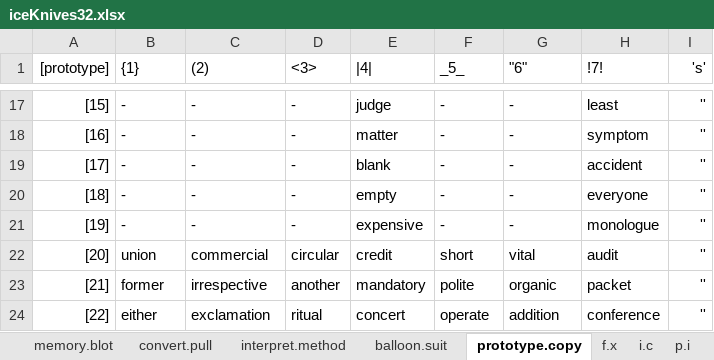
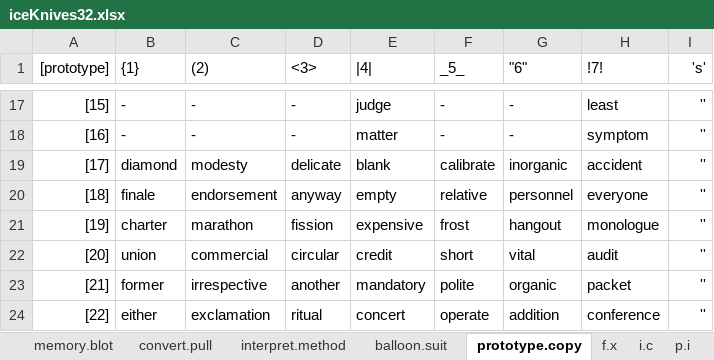
Before and after one commit to openroot/iceKnives32, an Excel workbook: archive/iceKnives32/iceKnives32.xlsx, sheet prototype.copy, drawn as a sheet; only a part is shown, gaps mark what is left out; values as stored, in another font and other column widths than the file's, no borders; charts and pictures not drawn; the diff names each change by its address in the sheet, - before the commit and + after, or states it on an @@ line.

```diff
--- a/archive/iceKnives32/iceKnives32.xlsx (sheet prototype.copy)
+++ b/archive/iceKnives32/iceKnives32.xlsx (sheet prototype.copy)
-B19 ({1}): -
+B19 ({1}): diamond
-C19 ((2)): -
+C19 ((2)): modesty
-D19 (<3>): -
+D19 (<3>): delicate
-F19 (_5_): -
+F19 (_5_): calibrate
-G19 ("6"): -
+G19 ("6"): inorganic
-B20 ({1}): -
+B20 ({1}): finale
-C20 ((2)): -
+C20 ((2)): endorsement
-D20 (<3>): -
+D20 (<3>): anyway
-F20 (_5_): -
+F20 (_5_): relative
-G20 ("6"): -
+G20 ("6"): personnel
-B21 ({1}): -
+B21 ({1}): charter
-C21 ((2)): -
+C21 ((2)): marathon
-D21 (<3>): -
+D21 (<3>): fission
-F21 (_5_): -
+F21 (_5_): frost
-G21 ("6"): -
+G21 ("6"): hangout
```
Also changed, not shown: 2 other files.
